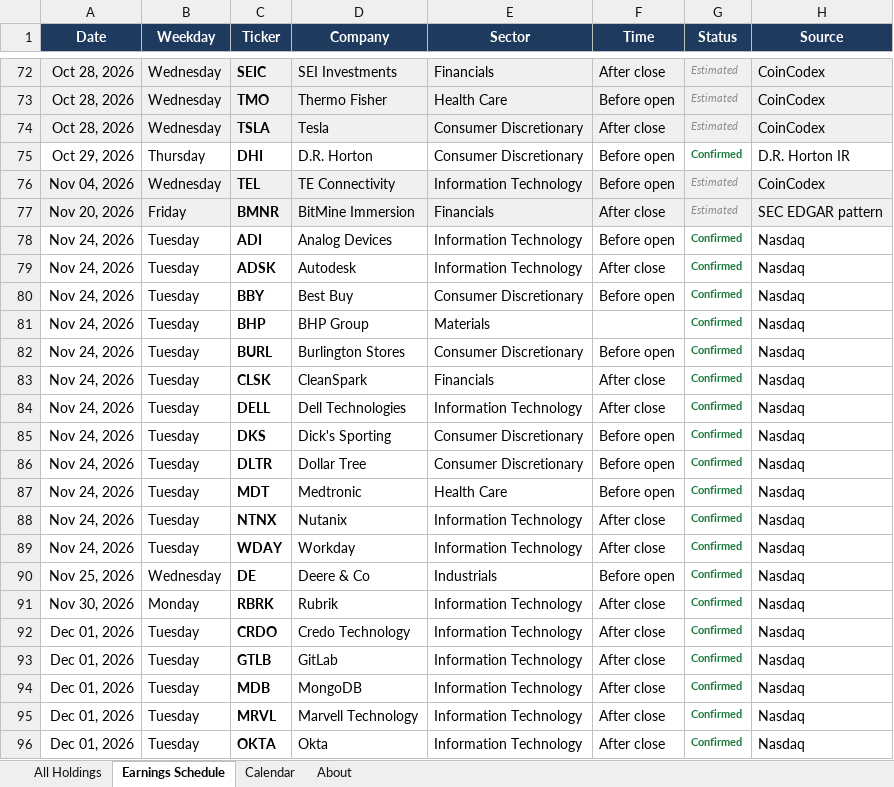
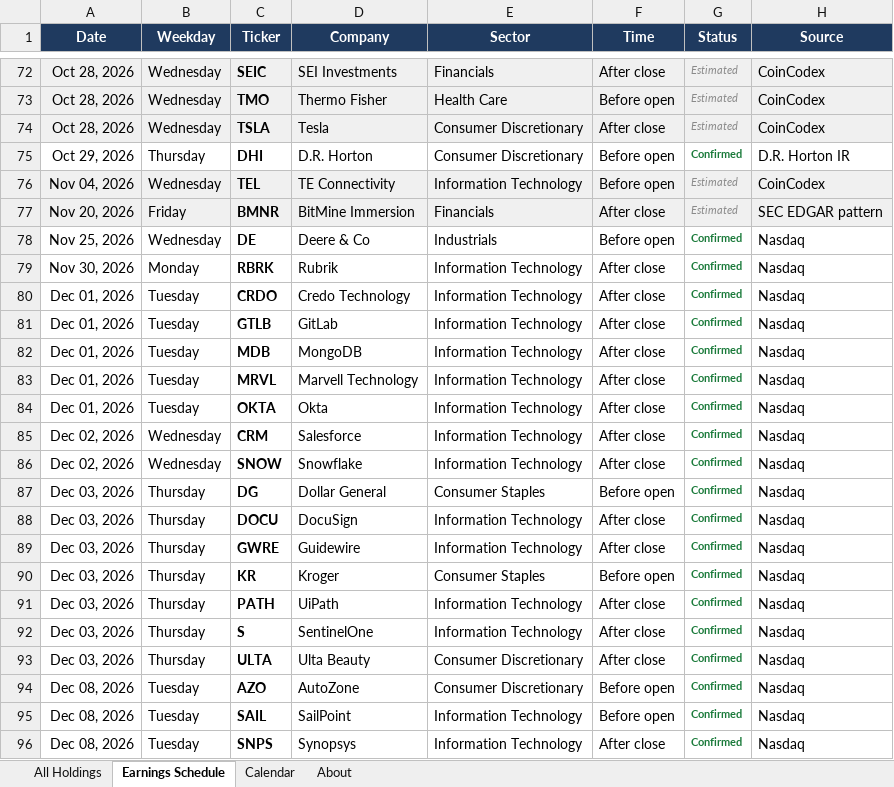
Before and after one commit to alexpkatz/earnings-calendar, an Excel workbook: earnings-data.xlsx, sheet Earnings Schedule, drawn as a sheet; only a part is shown, gaps mark what is left out; the shorter side is filled out with more unchanged rows; values as stored, in another font and other column widths than the file's, no borders; the diff names each change by its address in the sheet, - before the commit and + after, or states it on an @@ line.

```diff
--- a/earnings-data.xlsx (sheet Earnings Schedule)
+++ b/earnings-data.xlsx (sheet Earnings Schedule)
-row 78: Nov 24, 2026 | Tuesday | ADI | Analog Devices | Information Technology | Before open | Confirmed | Nasdaq
-row 79: Nov 24, 2026 | Tuesday | ADSK | Autodesk | Information Technology | After close | Confirmed | Nasdaq
-row 80: Nov 24, 2026 | Tuesday | BBY | Best Buy | Consumer Discretionary | Before open | Confirmed | Nasdaq
-row 81: Nov 24, 2026 | Tuesday | BHP | BHP Group | Materials |  | Confirmed | Nasdaq
-row 82: Nov 24, 2026 | Tuesday | BURL | Burlington Stores | Consumer Discretionary | Before open | Confirmed | Nasdaq
-row 83: Nov 24, 2026 | Tuesday | CLSK | CleanSpark | Financials | After close | Confirmed | Nasdaq
-row 84: Nov 24, 2026 | Tuesday | DELL | Dell Technologies | Information Technology | After close | Confirmed | Nasdaq
-row 85: Nov 24, 2026 | Tuesday | DKS | Dick's Sporting | Consumer Discretionary | Before open | Confirmed | Nasdaq
-row 86: Nov 24, 2026 | Tuesday | DLTR | Dollar Tree | Consumer Discretionary | Before open | Confirmed | Nasdaq
-row 87: Nov 24, 2026 | Tuesday | MDT | Medtronic | Health Care | Before open | Confirmed | Nasdaq
-row 88: Nov 24, 2026 | Tuesday | NTNX | Nutanix | Information Technology | After close | Confirmed | Nasdaq
-row 89: Nov 24, 2026 | Tuesday | WDAY | Workday | Information Technology | After close | Confirmed | Nasdaq
```
Also changed, not shown: sheet All Holdings, sheet About, sheet Calendar, 1 other file.
